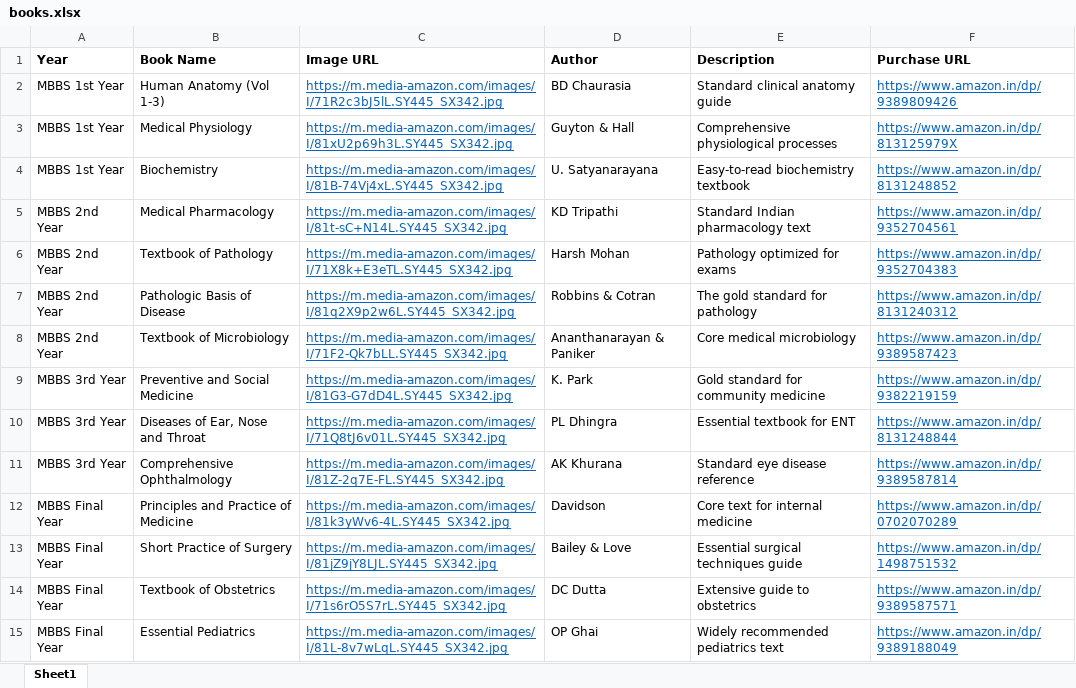
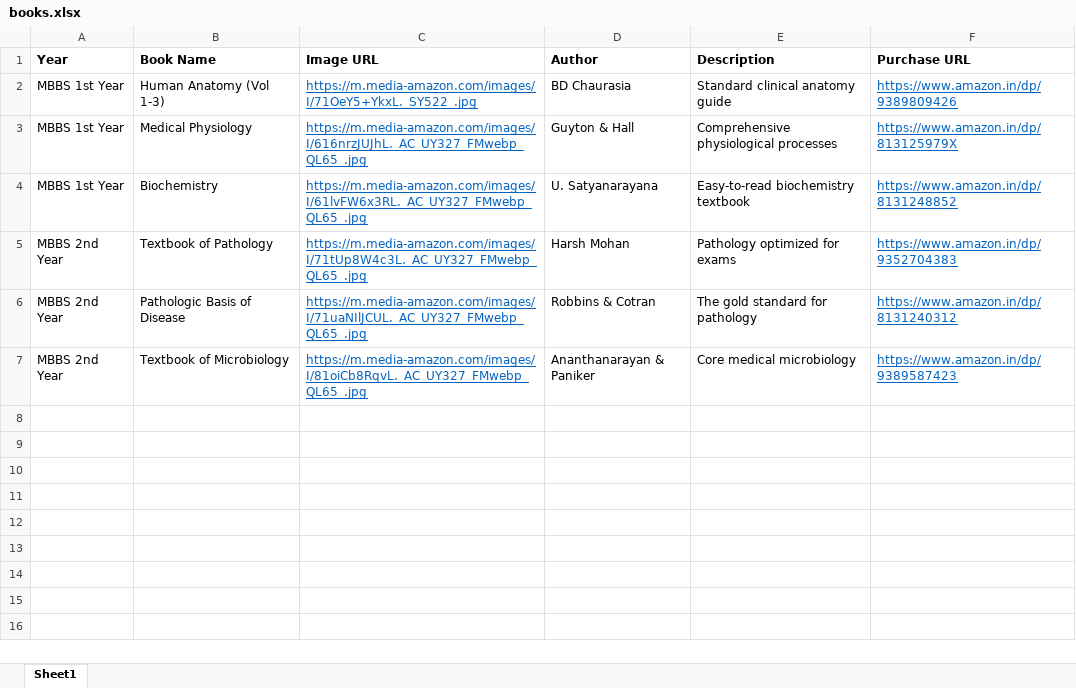
Before and after one commit to krishwq/medicoupons, an Excel workbook: books.xlsx, sheet Sheet1, drawn as a sheet; values as stored, in another font and other column widths than the file's, no borders; removed rows and columns are numbered as before the commit, all else as after; the diff names each change by its address in the sheet, - before the commit and + after, or states it on an @@ line.

```diff
--- a/books.xlsx (sheet Sheet1)
+++ b/books.xlsx (sheet Sheet1)
-C2 (Image URL): https://m.media-amazon.com/images/I/71R2c3bJ5lL.SY445_SX342.jpg
+C2 (Image URL): https://m.media-amazon.com/images/I/71OeY5+YkxL._SY522_.jpg
-C3 (Image URL): https://m.media-amazon.com/images/I/81xU2p69h3L.SY445_SX342.jpg
+C3 (Image URL): https://m.media-amazon.com/images/I/616nrzJUJhL._AC_UY327_FMwebp_QL65_.jpg
-C4 (Image URL): https://m.media-amazon.com/images/I/81B-74Vj4xL.SY445_SX342.jpg
+C4 (Image URL): https://m.media-amazon.com/images/I/61lvFW6x3RL._AC_UY327_FMwebp_QL65_.jpg
-row 5: MBBS 2nd Year | Medical Pharmacology | https://m.media-amazon.com/images/I/81t-sC+N14L.SY445_SX342.jpg | KD Tripathi | Standard Indian pharmacology text | https://www.amazon.in/dp/9352704561
-C5 (Image URL): https://m.media-amazon.com/images/I/71X8k+E3eTL.SY445_SX342.jpg
+C5 (Image URL): https://m.media-amazon.com/images/I/71tUp8W4c3L._AC_UY327_FMwebp_QL65_.jpg
-C6 (Image URL): https://m.media-amazon.com/images/I/81q2X9p2w6L.SY445_SX342.jpg
+C6 (Image URL): https://m.media-amazon.com/images/I/71uaNIlJCUL._AC_UY327_FMwebp_QL65_.jpg
-C7 (Image URL): https://m.media-amazon.com/images/I/71F2-Qk7bLL.SY445_SX342.jpg
+C7 (Image URL): https://m.media-amazon.com/images/I/81oiCb8RqvL._AC_UY327_FMwebp_QL65_.jpg
-row 9: MBBS 3rd Year | Preventive and Social Medicine | https://m.media-amazon.com/images/I/81G3-G7dD4L.SY445_SX342.jpg | K. Park | Gold standard for community medicine | https://www.amazon.in/dp/9382219159
-row 10: MBBS 3rd Year | Diseases of Ear, Nose and Throat | https://m.media-amazon.com/images/I/71Q8tJ6v01L.SY445_SX342.jpg | PL Dhingra | Essential textbook for ENT | https://www.amazon.in/dp/8131248844
-row 11: MBBS 3rd Year | Comprehensive Ophthalmology | https://m.media-amazon.com/images/I/81Z-2q7E-FL.SY445_SX342.jpg | AK Khurana | Standard eye disease reference | https://www.amazon.in/dp/9389587814
-row 12: MBBS Final Year | Principles and Practice of Medicine | https://m.media-amazon.com/images/I/81k3yWv6-4L.SY445_SX342.jpg | Davidson | Core text for internal medicine | https://www.amazon.in/dp/0702070289
-row 13: MBBS Final Year | Short Practice of Surgery | https://m.media-amazon.com/images/I/81jZ9jY8LJL.SY445_SX342.jpg | Bailey & Love | Essential surgical techniques guide | https://www.amazon.in/dp/1498751532
-row 14: MBBS Final Year | Textbook of Obstetrics | https://m.media-amazon.com/images/I/71s6rO5S7rL.SY445_SX342.jpg | DC Dutta | Extensive guide to obstetrics | https://www.amazon.in/dp/9389587571
-row 15: MBBS Final Year | Essential Pediatrics | https://m.media-amazon.com/images/I/81L-8v7wLqL.SY445_SX342.jpg | OP Ghai | Widely recommended pediatrics text | https://www.amazon.in/dp/9389188049
```
Also changed, not shown: 1 other file.
